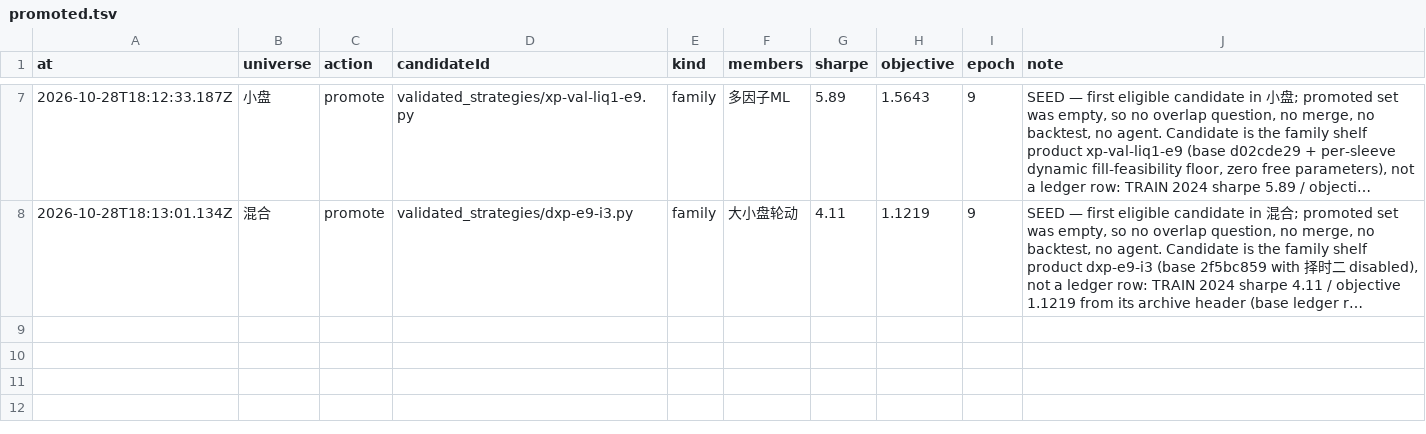
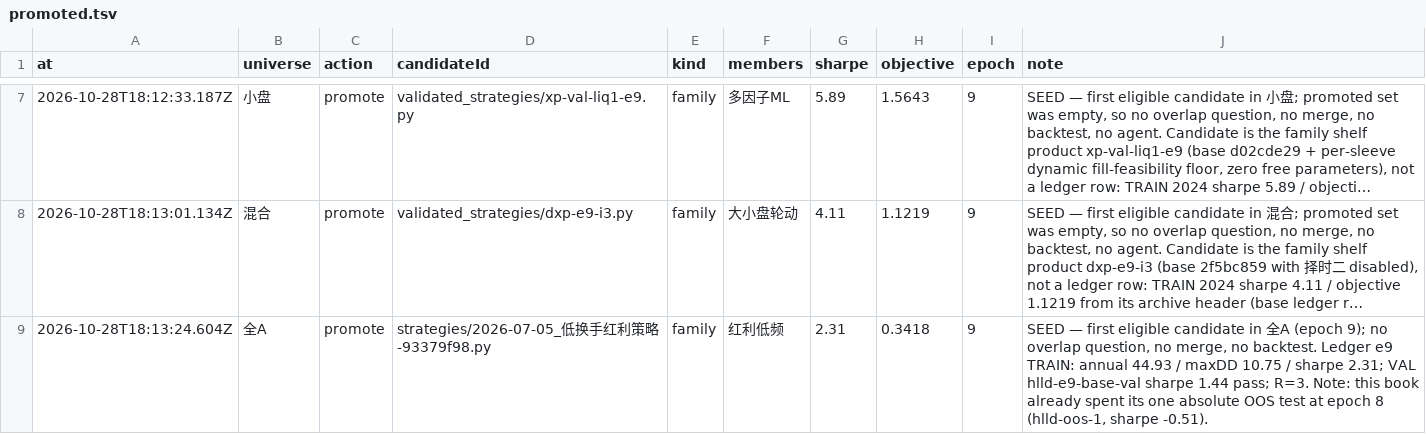
Before and after one commit to MohanShen/join-quant, a TSV file: data/promoted.tsv, drawn as a sheet; only a part is shown, gaps mark what is left out; long unchanged cells end in …; the diff names each change by its address in the sheet, - before the commit and + after, or states it on an @@ line.

```diff
--- a/data/promoted.tsv
+++ b/data/promoted.tsv
+row 9: 2026-10-28T18:13:24.604Z | 全A | promote | strategies/2026-07-05_低换手红利策略-93379f98.py | family | 红利低频 | 2.31 | 0.3418 | 9 | SEED — first eligible candidate in 全A (epoch 9); no overlap question, no merge, no backtest. Ledger e9 TRAIN: annual 44.93 / maxDD 10.75 / sharpe 2.31; VAL hlld-e9-base-val sharpe 1.44 pass; R=3. Note: this book already spent its one absolute OOS test at epoch 8 (hlld-oos-1, sharpe -0.51).
```
Also changed, not shown: 1 other file.
